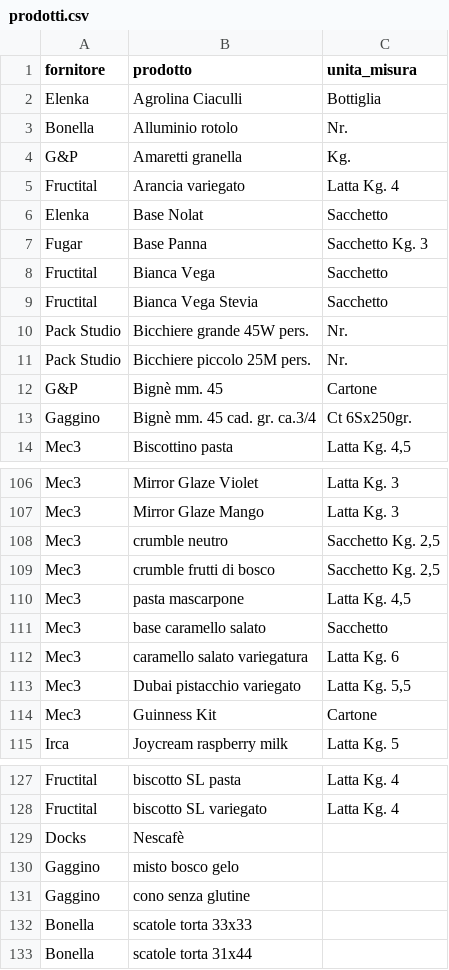
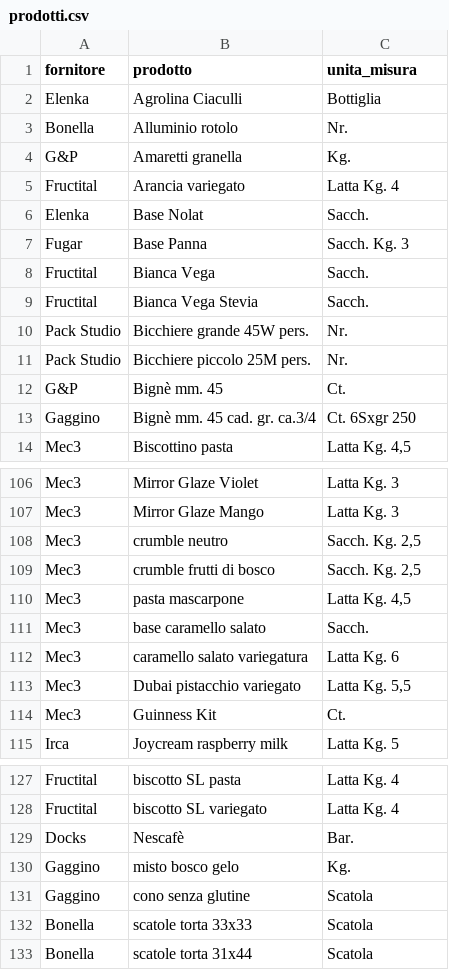
Before and after one commit to Rivareus24/iconi, a CSV file: data/seed/prodotti.csv, drawn as a sheet; only a part is shown, gaps mark what is left out; the diff covers the shown part only.

```diff
--- a/data/seed/prodotti.csv
+++ b/data/seed/prodotti.csv
@@ -5,10 +5,10 @@ G&P,Amaretti granella,Kg.
 Fructital,Arancia variegato,Latta Kg. 4
-Elenka,Base Nolat,Sacchetto
-Fugar,Base Panna,Sacchetto Kg. 3
-Fructital,Bianca Vega,Sacchetto
-Fructital,Bianca Vega Stevia,Sacchetto
+Elenka,Base Nolat,Sacch.
+Fugar,Base Panna,Sacch. Kg. 3
+Fructital,Bianca Vega,Sacch.
+Fructital,Bianca Vega Stevia,Sacch.
 Pack Studio,Bicchiere grande 45W pers.,Nr.
 Pack Studio,Bicchiere piccolo 25M pers.,Nr.
-G&P,Bignè mm. 45,Cartone
-Gaggino,Bignè mm. 45 cad. gr. ca.3/4,Ct 6Sx250gr.
+G&P,Bignè mm. 45,Ct.
+Gaggino,Bignè mm. 45 cad. gr. ca.3/4,Ct. 6Sxgr 250
 Mec3,Biscottino pasta,"Latta Kg. 4,5"
@@ -107,9 +107,9 @@ Mec3,Mirror Glaze Violet,Latta Kg. 3
 Mec3,Mirror Glaze Mango,Latta Kg. 3
-Mec3,crumble neutro,"Sacchetto Kg. 2,5"
-Mec3,crumble frutti di bosco,"Sacchetto Kg. 2,5"
+Mec3,crumble neutro,"Sacch. Kg. 2,5"
+Mec3,crumble frutti di bosco,"Sacch. Kg. 2,5"
 Mec3,pasta mascarpone,"Latta Kg. 4,5"
-Mec3,base caramello salato,Sacchetto
+Mec3,base caramello salato,Sacch.
 Mec3,caramello salato variegatura,Latta Kg. 6
 Mec3,Dubai pistacchio variegato,"Latta Kg. 5,5"
-Mec3,Guinness Kit,Cartone
+Mec3,Guinness Kit,Ct.
 Irca,Joycream raspberry milk,Latta Kg. 5
@@ -128,6 +128,6 @@ Fructital,biscotto SL pasta,Latta Kg. 4
 Fructital,biscotto SL variegato,Latta Kg. 4
-Docks,Nescafè,
-Gaggino,misto bosco gelo,
-Gaggino,cono senza glutine,
-Bonella,scatole torta 33x33,
-Bonella,scatole torta  31x44,
+Docks,Nescafè,Bar.
+Gaggino,misto bosco gelo,Kg.
+Gaggino,cono senza glutine,Scatola
+Bonella,scatole torta 33x33,Scatola
+Bonella,scatole torta  31x44,Scatola
```
Also changed, not shown: 11 edited cells elsewhere in this file, 1 other file.
